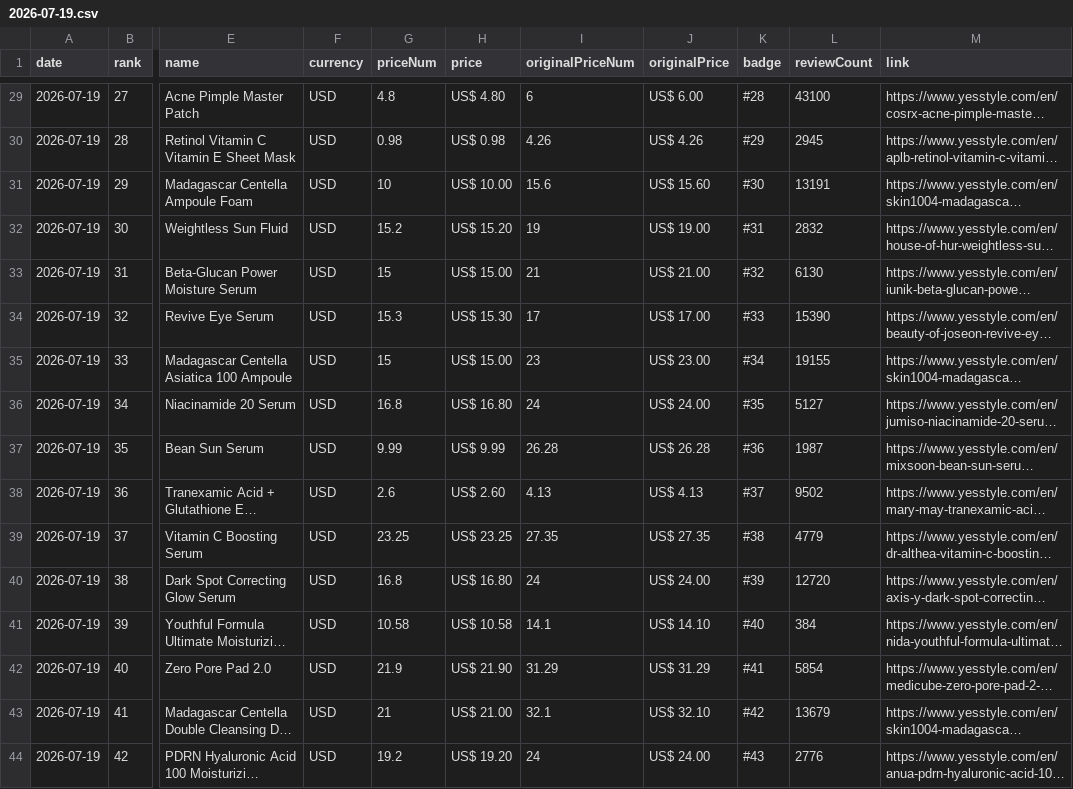
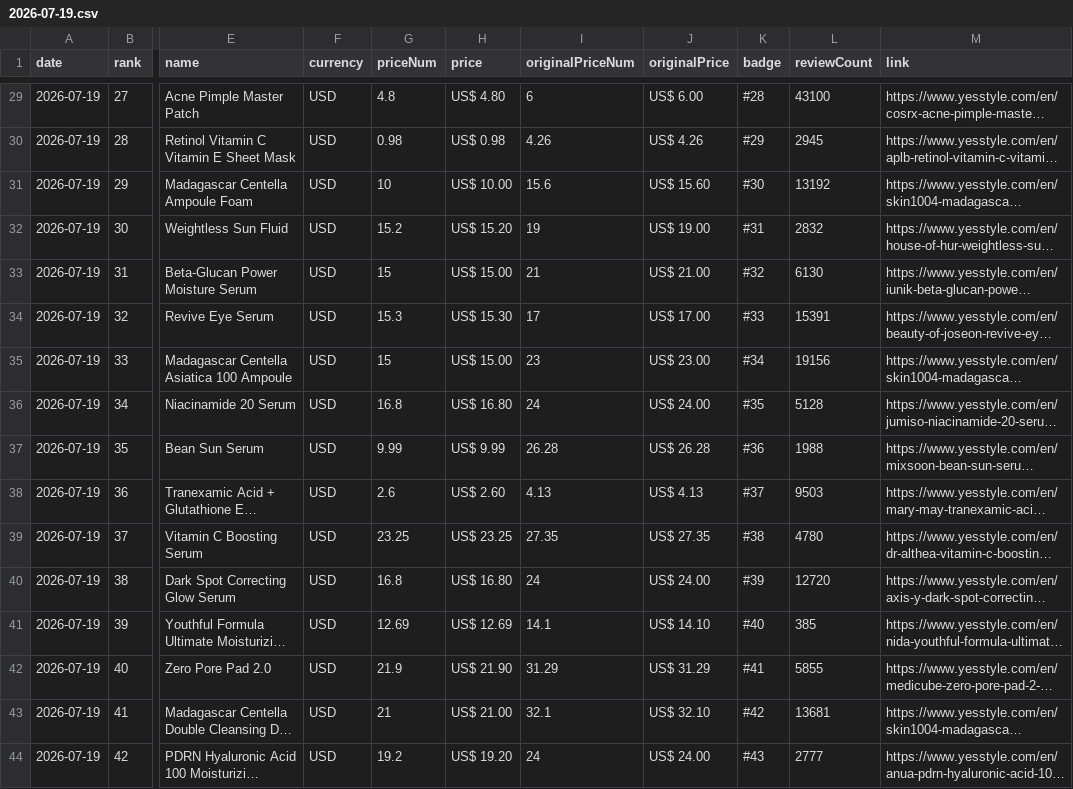
Before and after one commit to lhj-spec/yesstyle-rank-tracker, a CSV file: data/2026-07-19.csv, drawn as a sheet; only a part is shown, gaps mark what is left out; long unchanged cells end in …; the diff covers the shown part only; the diff names each change by its address in the sheet, - before the commit and + after, or states it on an @@ line.

```diff
--- a/data/2026-07-19.csv
+++ b/data/2026-07-19.csv
-L31 (reviewCount): 13191
+L31 (reviewCount): 13192
-L34 (reviewCount): 15390
+L34 (reviewCount): 15391
-L35 (reviewCount): 19155
+L35 (reviewCount): 19156
-L36 (reviewCount): 5127
+L36 (reviewCount): 5128
-L37 (reviewCount): 1987
+L37 (reviewCount): 1988
-L38 (reviewCount): 9502
+L38 (reviewCount): 9503
-L39 (reviewCount): 4779
+L39 (reviewCount): 4780
-G41 (priceNum): 10.58
+G41 (priceNum): 12.69
-H41 (price): US$ 10.58
+H41 (price): US$ 12.69
-L41 (reviewCount): 384
+L41 (reviewCount): 385
-L42 (reviewCount): 5854
+L42 (reviewCount): 5855
-L43 (reviewCount): 13679
+L43 (reviewCount): 13681
-L44 (reviewCount): 2776
+L44 (reviewCount): 2777
```
Also changed, not shown: 90 edited cells elsewhere in this file, 3 other files.
